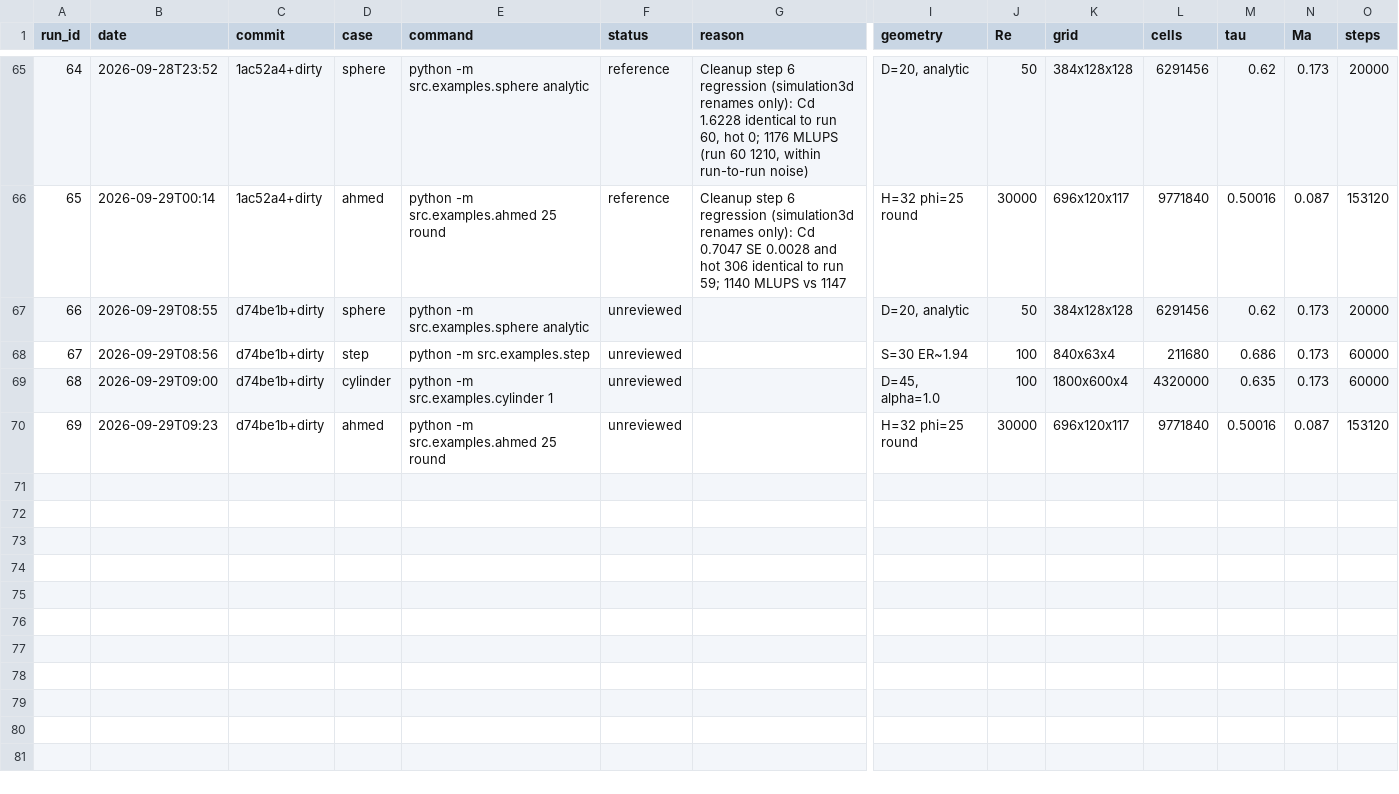
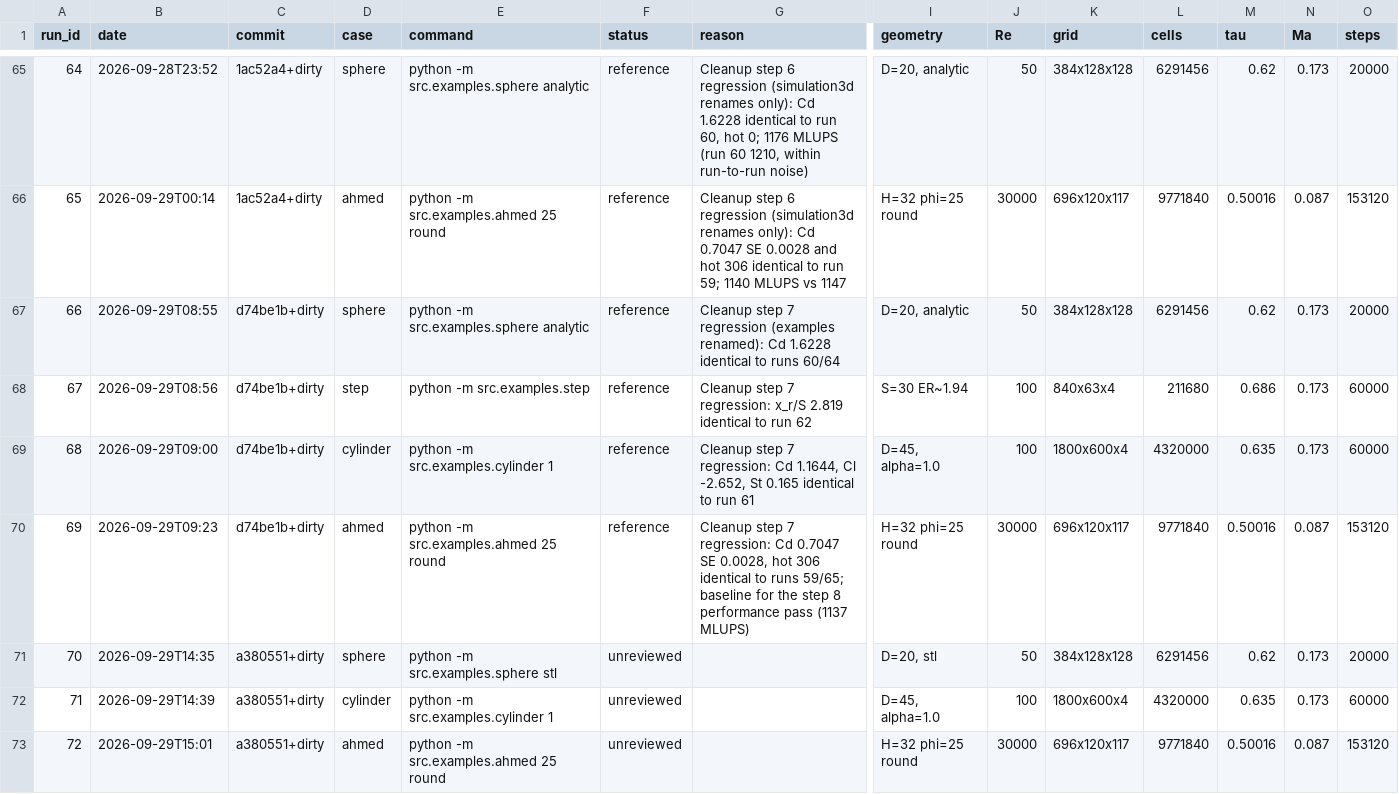
Before and after one commit to JDavies101/Homebrew-CFD, a CSV file: docs/run_log.csv, drawn as a sheet; only a part is shown, gaps mark what is left out; rows hold the shown columns only; the diff names each change by its address in the sheet, - before the commit and + after, or states it on an @@ line.

Commit message:
Performance pass: vectorized cylinder q and Ahmed nose; Moller-Trumbore direction terms hoisted; squared band test; q_from_sdf slices + freed grids; single log per Newton step; ** -> * in setup/post (runs 66-69 reference)

```diff
--- a/docs/run_log.csv
+++ b/docs/run_log.csv
-F67:F70 (status): unreviewed
+F67:F70 (status): reference
-G67 (reason): (empty)
+G67 (reason): Cleanup step 7 regression (examples renamed): Cd 1.6228 identical to runs 60/64
-G68 (reason): (empty)
+G68 (reason): Cleanup step 7 regression: x_r/S 2.819 identical to run 62
-G69 (reason): (empty)
+G69 (reason): Cleanup step 7 regression: Cd 1.1644, Cl -2.652, St 0.165 identical to run 61
-G70 (reason): (empty)
+G70 (reason): Cleanup step 7 regression: Cd 0.7047 SE 0.0028, hot 306 identical to runs 59/65; baseline for the step 8 performance pass (1137 MLUPS)
+row 71: 70 | 2026-09-29T14:35 | a380551+dirty | sphere | python -m src.examples.sphere stl | unreviewed |  | D=20, stl | 50 | 384x128x128 | 6291456 | 0.62 | 0.173 | 20000
+row 72: 71 | 2026-09-29T14:39 | a380551+dirty | cylinder | python -m src.examples.cylinder 1 | unreviewed |  | D=45, alpha=1.0 | 100 | 1800x600x4 | 4320000 | 0.635 | 0.173 | 60000
+row 73: 72 | 2026-09-29T15:01 | a380551+dirty | ahmed | python -m src.examples.ahmed 25 round | unreviewed |  | H=32 phi=25 round | 30000 | 696x120x117 | 9771840 | 0.50016 | 0.087 | 153120
```
Also changed, not shown: 10 other files.
